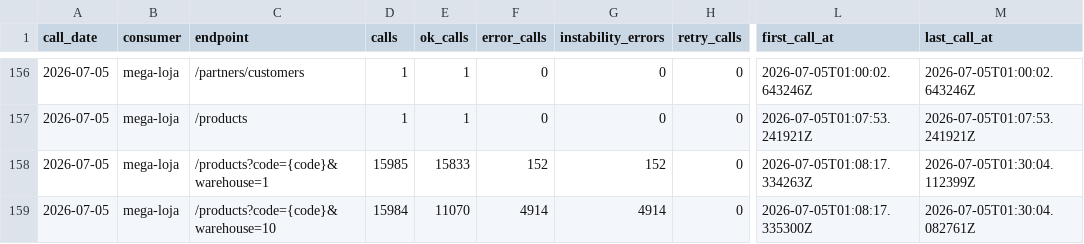
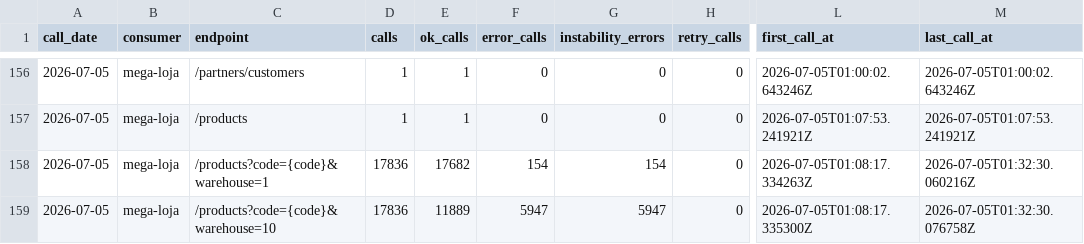
Before and after one commit to xxffoottxx/artsoft-call-log, a CSV file: daily_summary.csv, drawn as a sheet; only a part is shown, gaps mark what is left out; the diff names each change by its address in the sheet, - before the commit and + after, or states it on an @@ line.

Commit message:
call-log 2026-07-04: 36421 calls, 33250 errors

```diff
--- a/daily_summary.csv
+++ b/daily_summary.csv
-D158 (calls): 15985
+D158 (calls): 17836
-E158 (ok_calls): 15833
+E158 (ok_calls): 17682
-F158 (error_calls): 152
+F158 (error_calls): 154
-G158 (instability_errors): 152
+G158 (instability_errors): 154
-M158 (last_call_at): 2026-07-05T01:30:04.112399Z
+M158 (last_call_at): 2026-07-05T01:32:30.060216Z
-D159 (calls): 15984
+D159 (calls): 17836
-E159 (ok_calls): 11070
+E159 (ok_calls): 11889
-F159 (error_calls): 4914
+F159 (error_calls): 5947
-G159 (instability_errors): 4914
+G159 (instability_errors): 5947
-M159 (last_call_at): 2026-07-05T01:30:04.082761Z
+M159 (last_call_at): 2026-07-05T01:32:30.076758Z
```
